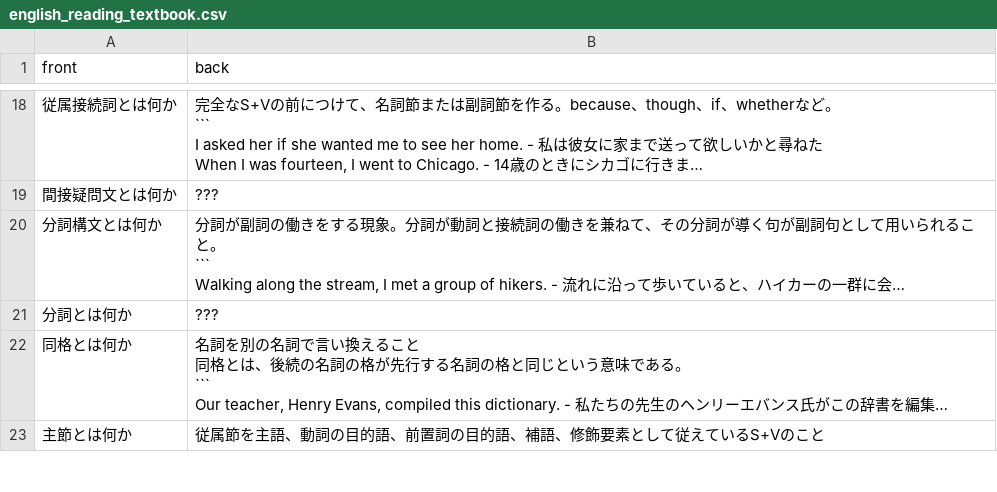
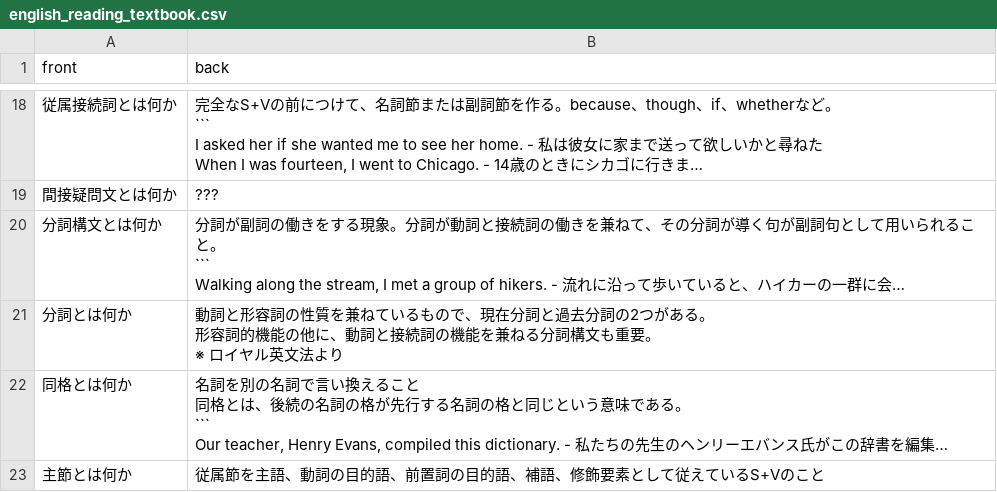
Before and after one commit to mogulla3/til, a CSV file: english_reading_textbook.csv, drawn as a sheet; only a part is shown, gaps mark what is left out; long unchanged cells end in …; ↵ is a line break in a cell; the diff names each change by its address in the sheet, - before the commit and + after, or states it on an @@ line.

Commit message:
Update english_reading_textbook.csv

```diff
--- a/english_reading_textbook.csv
+++ b/english_reading_textbook.csv
-B21 (back): ???
+B21 (back): 動詞と形容詞の性質を兼ねているもので、現在分詞と過去分詞の2つがある。 ↵ 形容詞的機能の他に、動詞と接続詞の機能を兼ねる分詞構文も重要。 ↵ ※ ロイヤル英文法より
```
